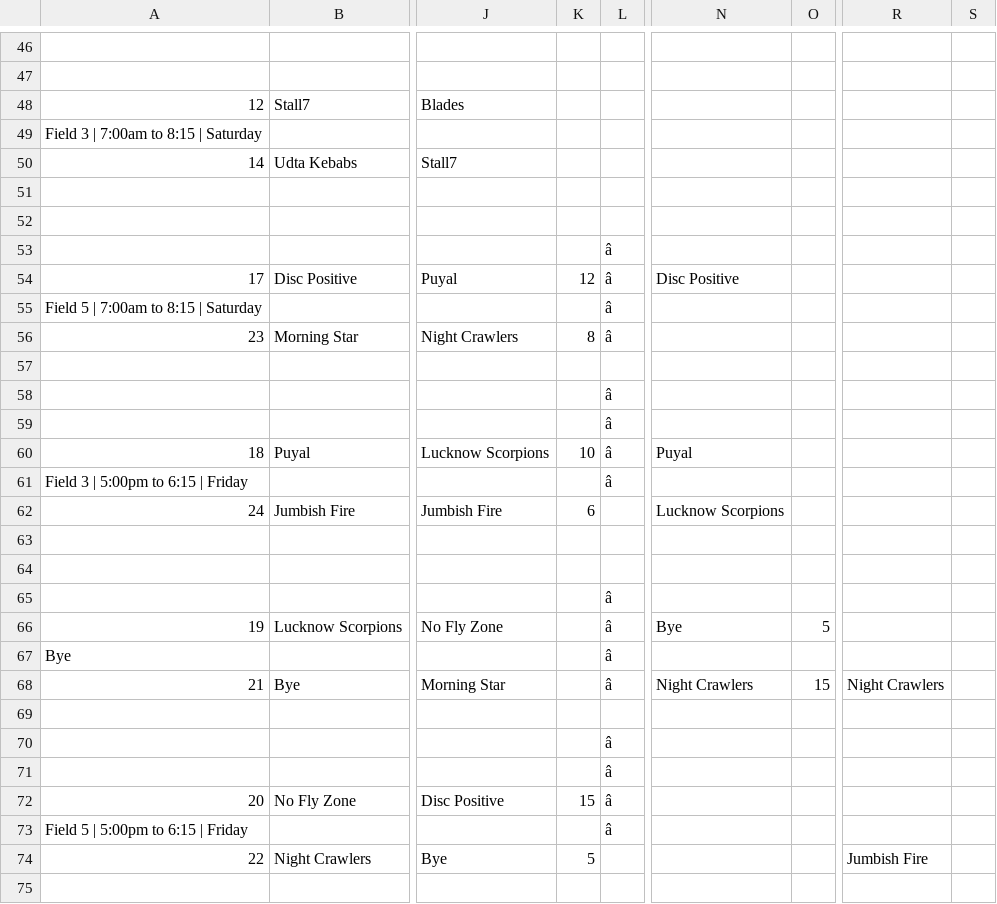
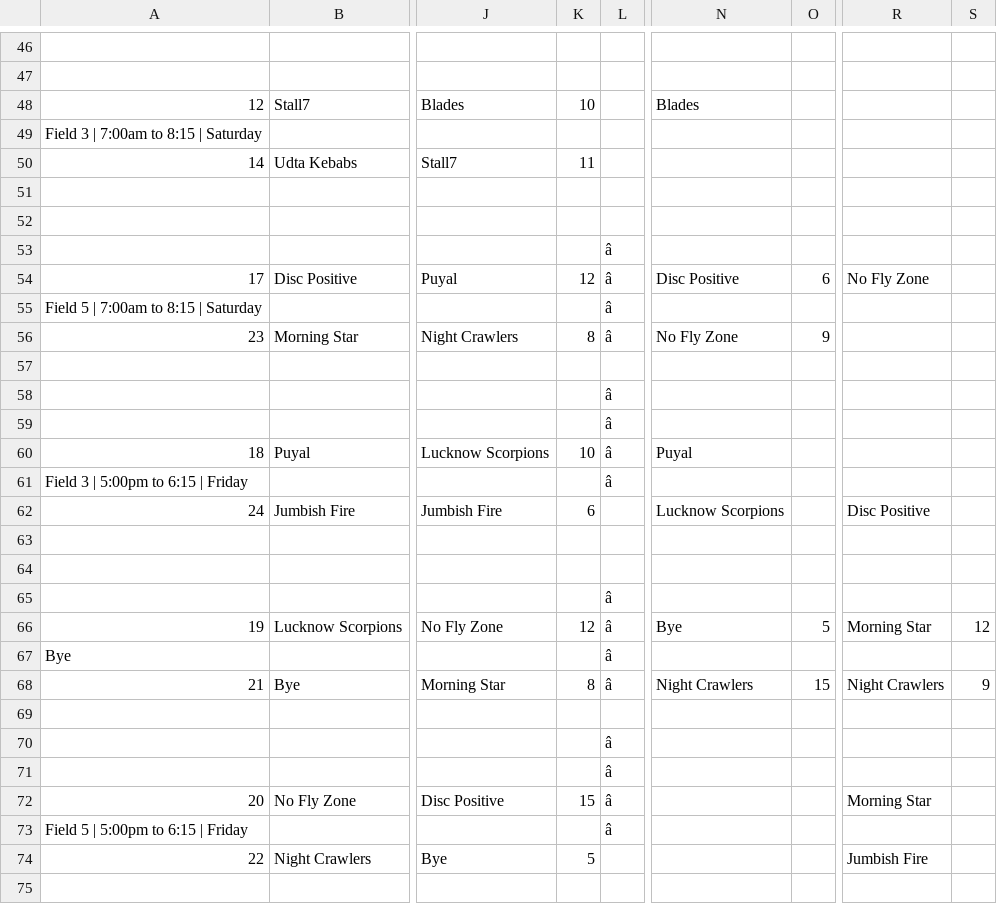
Before and after one commit to india-ultimate/scores, a CSV file: data/raw/ncs-22-23-mixed-nationals-brackets.csv, drawn as a sheet; only a part is shown, gaps mark what is left out; the diff covers the shown part only; the diff names each change by its address in the sheet, - before the commit and + after, or states it on an @@ line.

```diff
--- a/data/raw/ncs-22-23-mixed-nationals-brackets.csv
+++ b/data/raw/ncs-22-23-mixed-nationals-brackets.csv
-K48: (empty)
+K48: 10
-N48: (empty)
+N48: Blades
-K50: (empty)
+K50: 11
-O54: (empty)
+O54: 6
-R54: (empty)
+R54: No Fly Zone
-N56: (empty)
+N56: No Fly Zone
-O56: (empty)
+O56: 9
-R62: (empty)
+R62: Disc Positive
-K66: (empty)
+K66: 12
-R66: (empty)
+R66: Morning Star
-S66: (empty)
+S66: 12
-K68: (empty)
+K68: 8
-S68: (empty)
+S68: 9
-R72: (empty)
+R72: Morning Star
```
Also changed, not shown: 13 edited cells elsewhere in this file, 1 other file.
